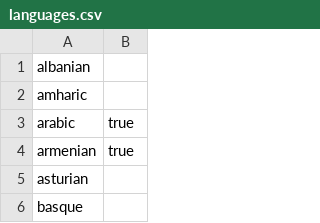
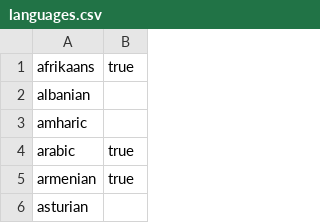
Before and after one commit to reutenauer/polyglossia, a CSV file: doc/languages.csv, drawn as a sheet; only a part is shown; the shorter side is filled out with more unchanged rows; the diff names each change by its address in the sheet, - before the commit and + after, or states it on an @@ line.

Commit message:
Add support for Afrikaans
adapted from babel dutch.ldf

```diff
--- a/doc/languages.csv
+++ b/doc/languages.csv
+row 1: afrikaans | true
```
Also changed, not shown: 4 other files.
